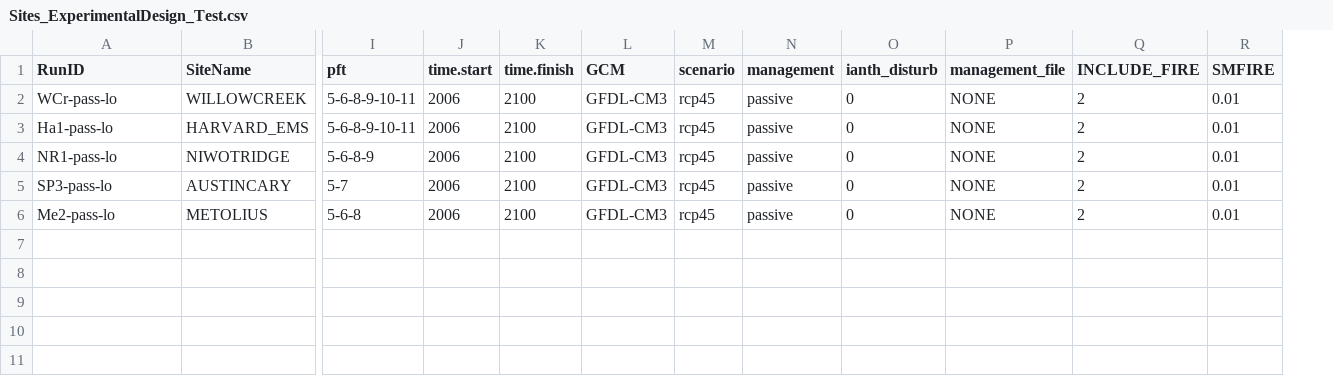
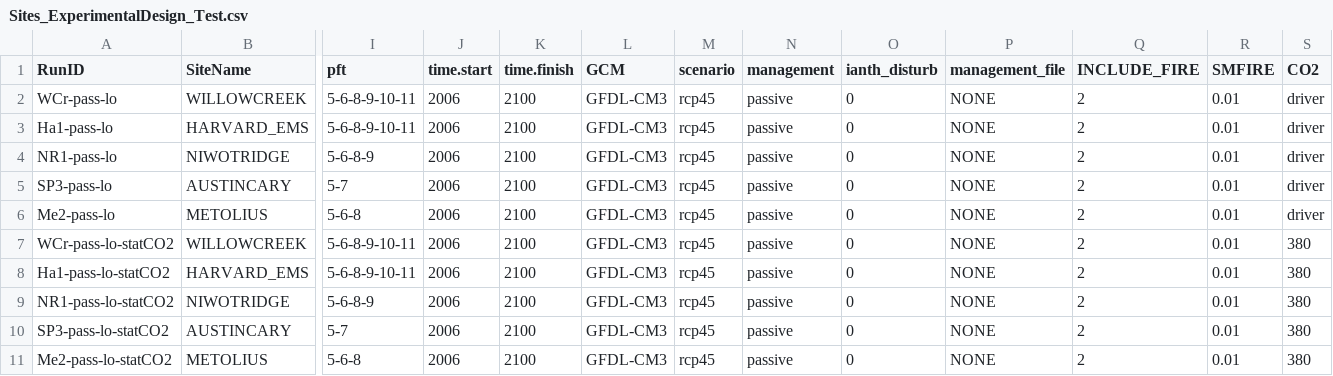
Before and after one commit to MortonArb-ForestEcology/MANDIFORE_modeling, a CSV file: ForestryTests_Ameriflux/0_setup/Sites_ExperimentalDesign_Test.csv, drawn as a sheet; only a part is shown, gaps mark what is left out; rows hold the shown columns only; the diff names each change by its address in the sheet, - before the commit and + after, or states it on an @@ line.

Commit message:
Adding constant CO2 sims (first attempt)
First pass at adding runs with CO2 set to a constant value (380 =~ 2006 concentration); this probably won't work, but it's worth a try

```diff
--- a/ForestryTests_Ameriflux/0_setup/Sites_ExperimentalDesign_Test.csv
+++ b/ForestryTests_Ameriflux/0_setup/Sites_ExperimentalDesign_Test.csv
+column S (CO2), rows 2-6: all driver
+row 7: WCr-pass-lo-statCO2 | WILLOWCREEK | 5-6-8-9-10-11 | 2006 | 2100 | GFDL-CM3 | rcp45 | passive | 0 | NONE | 2 | 0.01 | 380
+row 8: Ha1-pass-lo-statCO2 | HARVARD_EMS | 5-6-8-9-10-11 | 2006 | 2100 | GFDL-CM3 | rcp45 | passive | 0 | NONE | 2 | 0.01 | 380
+row 9: NR1-pass-lo-statCO2 | NIWOTRIDGE | 5-6-8-9 | 2006 | 2100 | GFDL-CM3 | rcp45 | passive | 0 | NONE | 2 | 0.01 | 380
+row 10: SP3-pass-lo-statCO2 | AUSTINCARY | 5-7 | 2006 | 2100 | GFDL-CM3 | rcp45 | passive | 0 | NONE | 2 | 0.01 | 380
+row 11: Me2-pass-lo-statCO2 | METOLIUS | 5-6-8 | 2006 | 2100 | GFDL-CM3 | rcp45 | passive | 0 | NONE | 2 | 0.01 | 380
```
Also changed, not shown: 5 other files.
